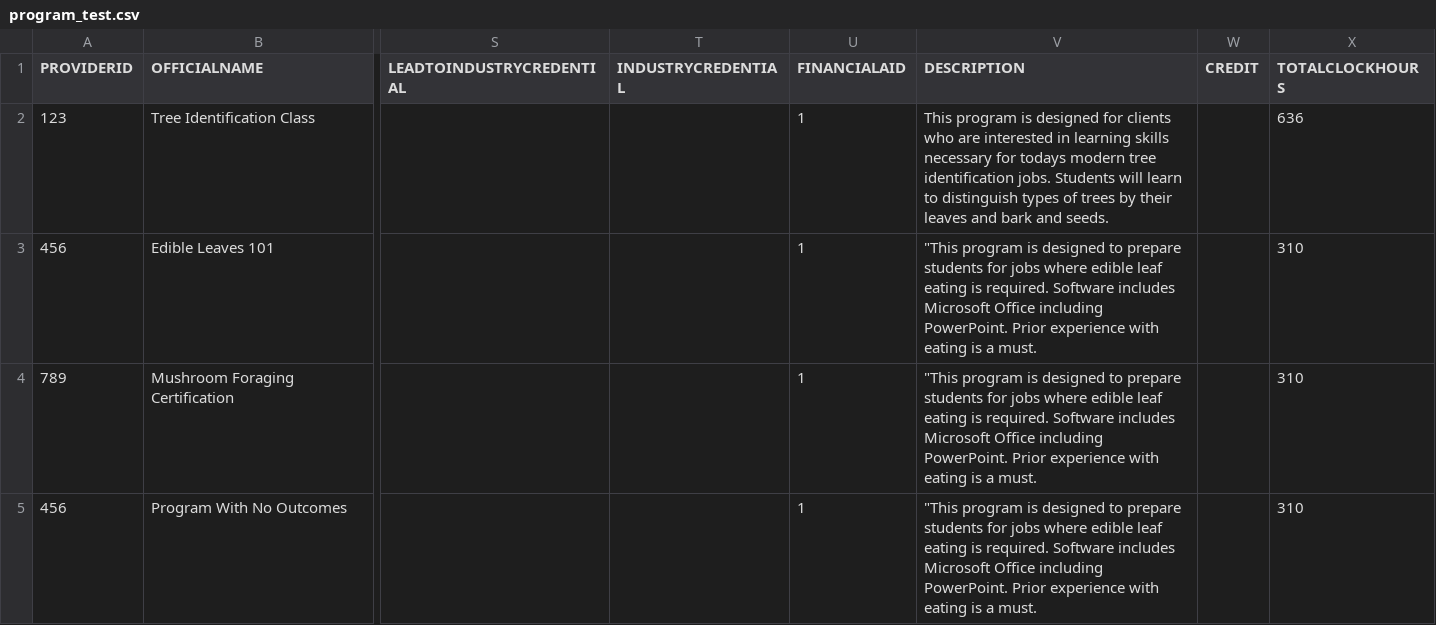
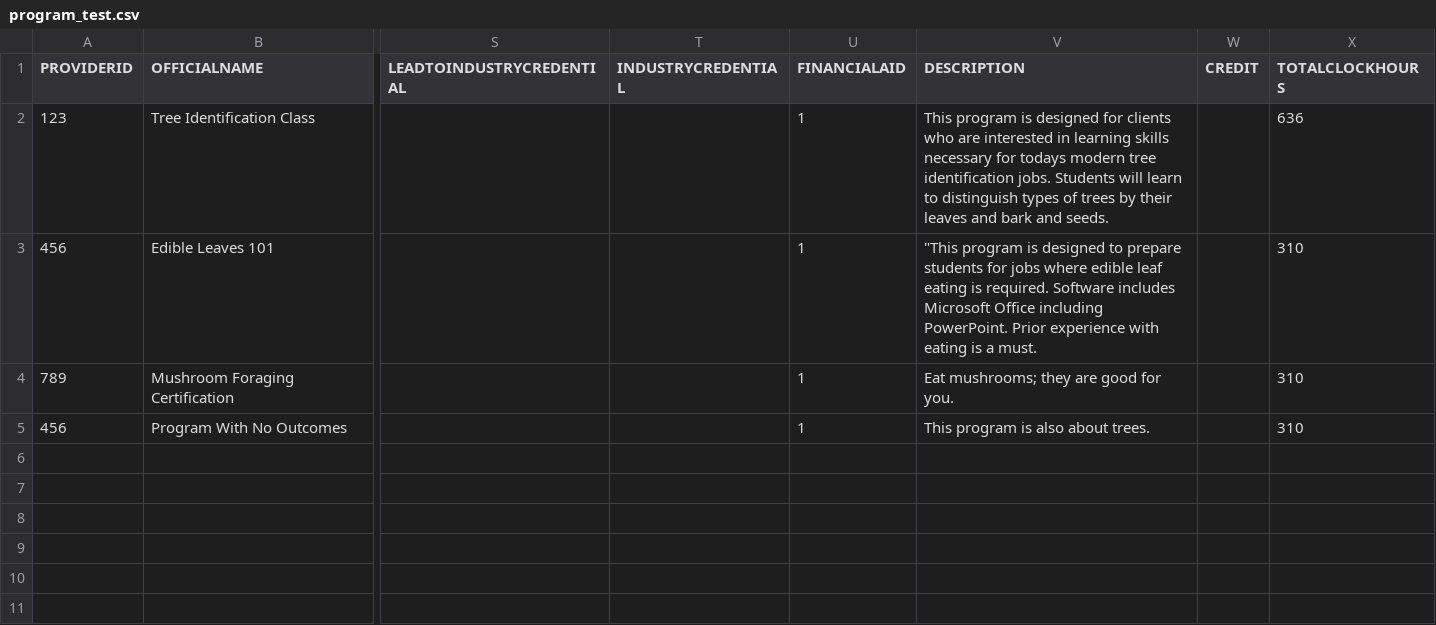
Before and after one commit to newjersey/dol-mcnj-main, a CSV file: backend/data/program_test.csv, drawn as a sheet; only a part is shown, gaps mark what is left out; the diff names each change by its address in the sheet, - before the commit and + after, or states it on an @@ line.

Commit message:
Add search bar for searching by title and description
- use material for search and text box inputs
- search using SQL "LIKE"

[Finishes #173574103]

```diff
--- a/backend/data/program_test.csv
+++ b/backend/data/program_test.csv
-V4 (DESCRIPTION): "This program is designed to prepare students for jobs where edible leaf eating is required. Software includes Microsoft Office including PowerPoint. Prior experience with eating is a must.
+V4 (DESCRIPTION): Eat mushrooms; they are good for you.
-V5 (DESCRIPTION): "This program is designed to prepare students for jobs where edible leaf eating is required. Software includes Microsoft Office including PowerPoint. Prior experience with eating is a must.
+V5 (DESCRIPTION): This program is also about trees.
```
Also changed, not shown: 19 other files.
